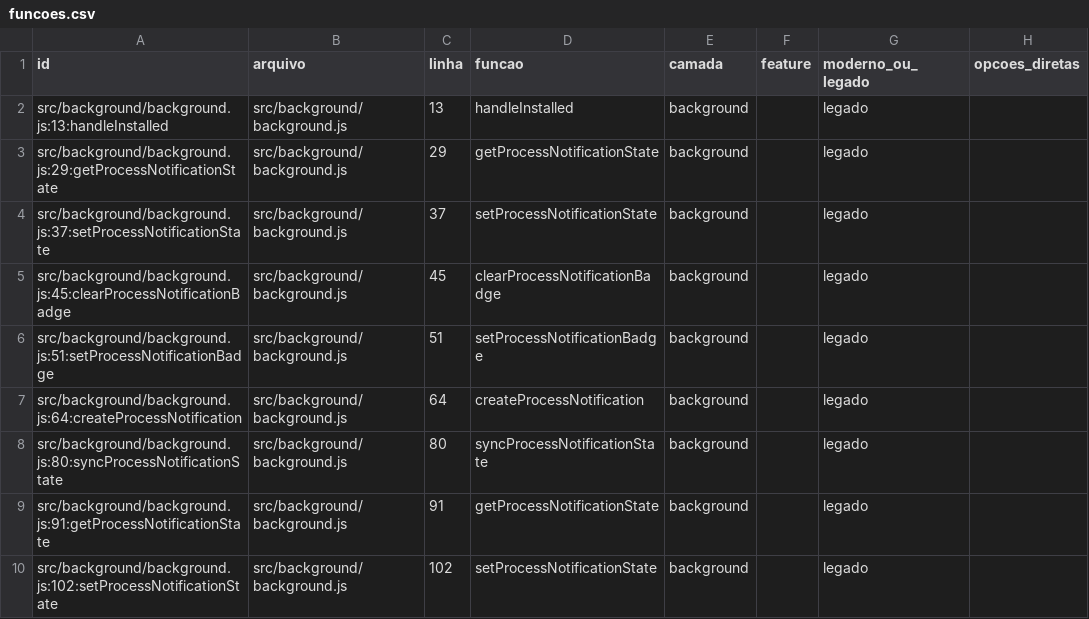
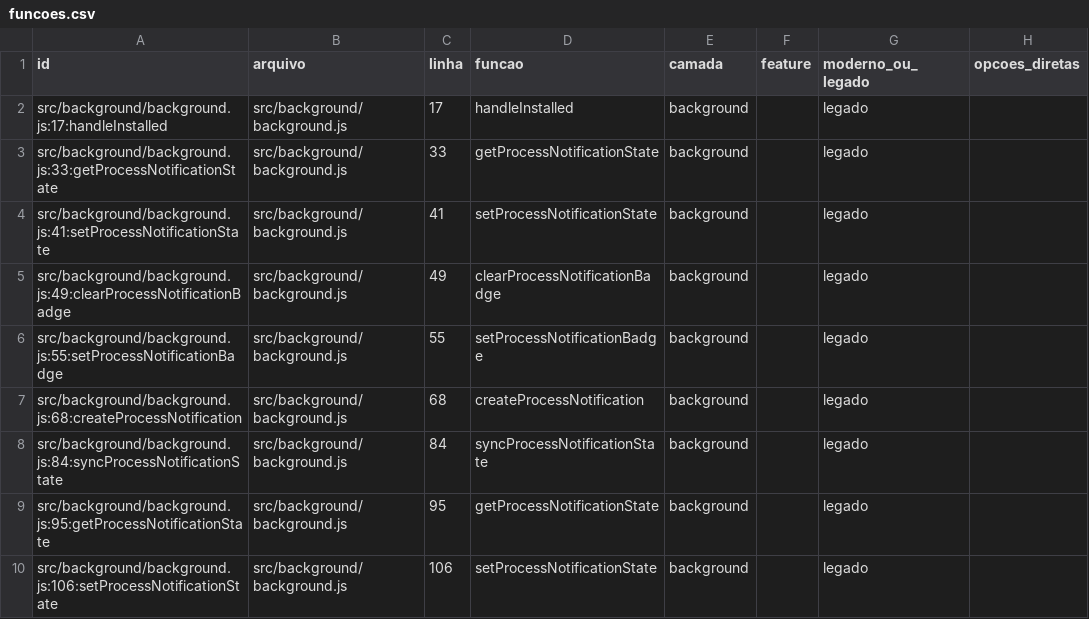
Before and after one commit to SEI-Pro/sei-pro, a CSV file: docs/mapping-funcoes-configuracoes/funcoes.csv, drawn as a sheet; only a part is shown; the diff covers the shown part only; the diff names each change by its address in the sheet, - before the commit and + after, or states it on an @@ line.

Commit message:
refactor(background): extract storage message adapter [sei-pro-prf-loop]

```diff
--- a/docs/mapping-funcoes-configuracoes/funcoes.csv
+++ b/docs/mapping-funcoes-configuracoes/funcoes.csv
-A2 (id): src/background/background.js:13:handleInstalled
+A2 (id): src/background/background.js:17:handleInstalled
-C2 (linha): 13
+C2 (linha): 17
-A3 (id): src/background/background.js:29:getProcessNotificationState
+A3 (id): src/background/background.js:33:getProcessNotificationState
-C3 (linha): 29
+C3 (linha): 33
-A4 (id): src/background/background.js:37:setProcessNotificationState
+A4 (id): src/background/background.js:41:setProcessNotificationState
-C4 (linha): 37
+C4 (linha): 41
-A5 (id): src/background/background.js:45:clearProcessNotificationBadge
+A5 (id): src/background/background.js:49:clearProcessNotificationBadge
-C5 (linha): 45
+C5 (linha): 49
-A6 (id): src/background/background.js:51:setProcessNotificationBadge
+A6 (id): src/background/background.js:55:setProcessNotificationBadge
-C6 (linha): 51
+C6 (linha): 55
-A7 (id): src/background/background.js:64:createProcessNotification
+A7 (id): src/background/background.js:68:createProcessNotification
-C7 (linha): 64
+C7 (linha): 68
-A8 (id): src/background/background.js:80:syncProcessNotificationState
+A8 (id): src/background/background.js:84:syncProcessNotificationState
-C8 (linha): 80
+C8 (linha): 84
-A9 (id): src/background/background.js:91:getProcessNotificationState
+A9 (id): src/background/background.js:95:getProcessNotificationState
-C9 (linha): 91
+C9 (linha): 95
-A10 (id): src/background/background.js:102:setProcessNotificationState
+A10 (id): src/background/background.js:106:setProcessNotificationState
-C10 (linha): 102
+C10 (linha): 106
```
Also changed, not shown: 6 added rows, 3 removed rows and 43 edited cells elsewhere in this file, docs/mapping-funcoes-configuracoes/opcoes_funcoes.csv, 8 other files.
